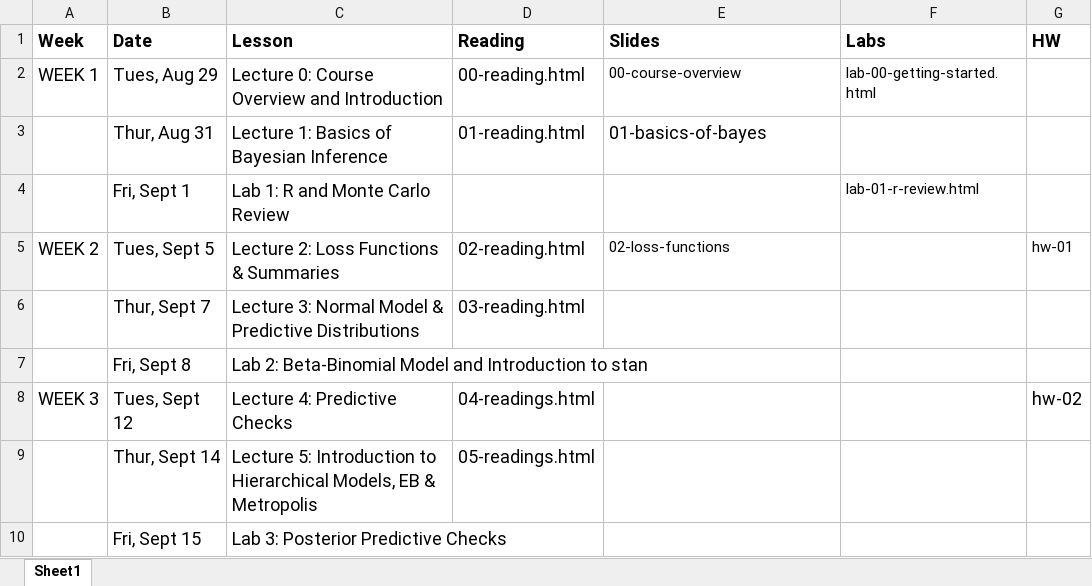
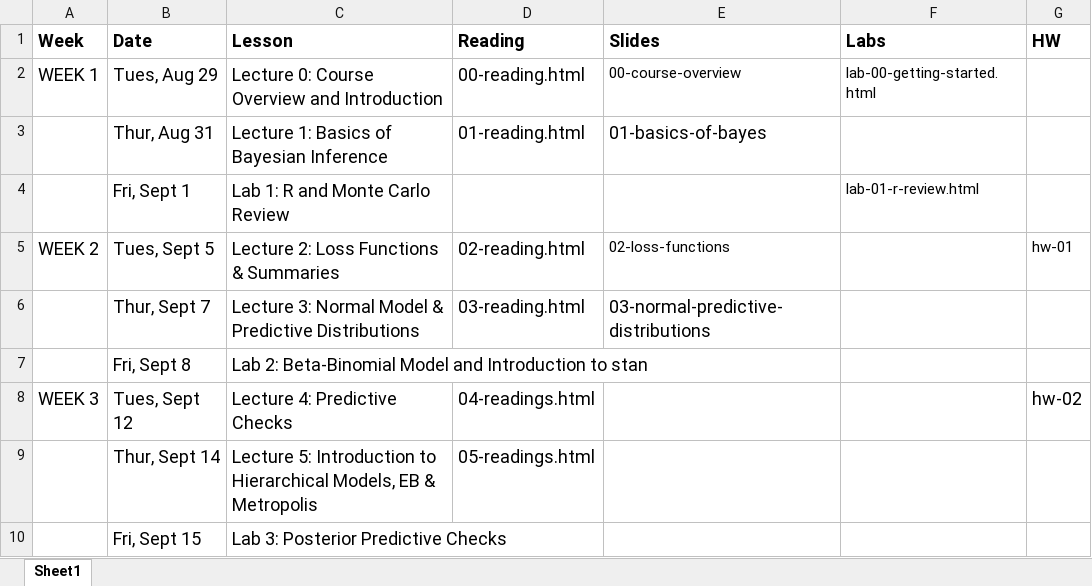
Before and after one commit to STA702-F23/website, an Excel workbook: schedule.xlsx, sheet Sheet1, drawn as a sheet; only a part is shown; values as stored, in another font and other column widths than the file's, no borders; the diff names each change by its address in the sheet, - before the commit and + after, or states it on an @@ line.

Commit message:
Add lecture 3 slides

```diff
--- a/schedule.xlsx (sheet Sheet1)
+++ b/schedule.xlsx (sheet Sheet1)
-E6 (Slides): (empty)
+E6 (Slides): 03-normal-predictive-distributions
```
Also changed, not shown: 4 other files.
